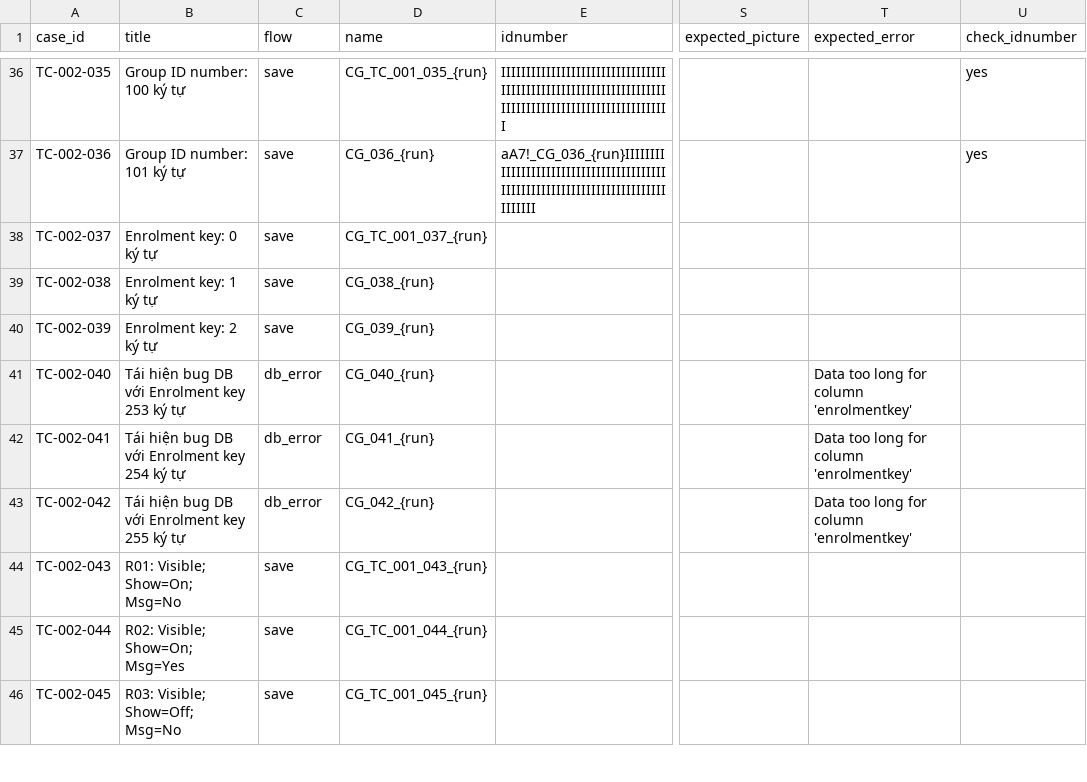
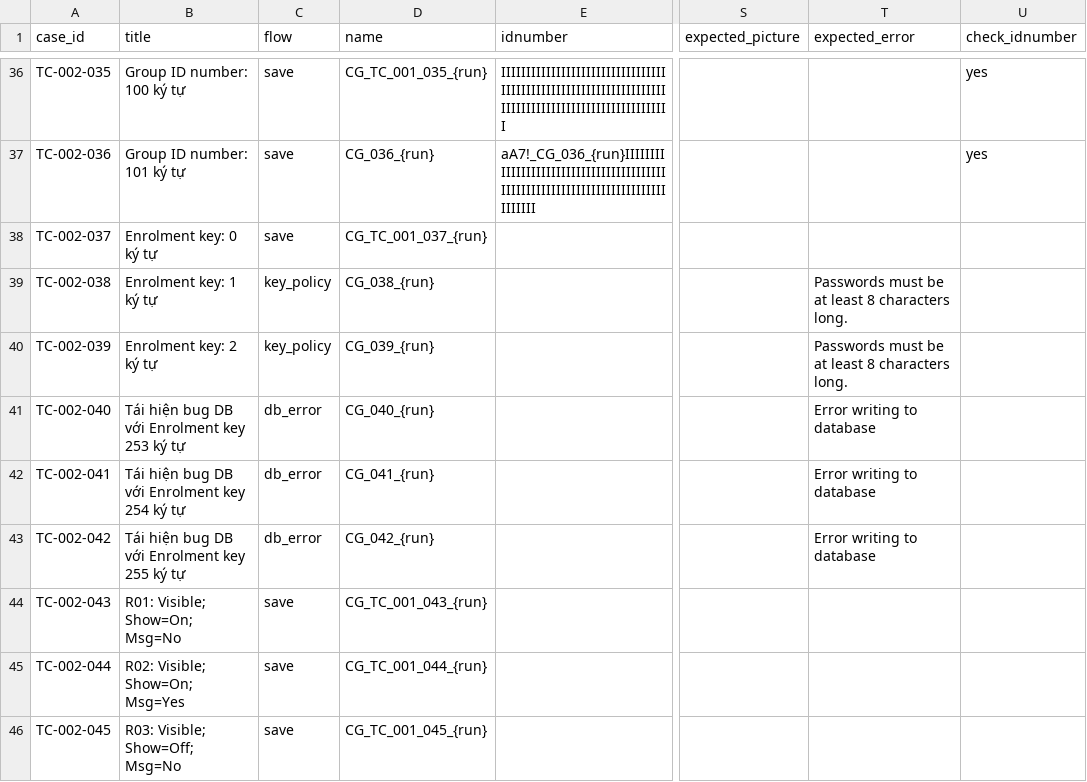
Before and after one commit to Phuc2606/SoftwareTesting-Project3, a CSV file: Level1/Khieu/test_data.csv, drawn as a sheet; only a part is shown, gaps mark what is left out; the diff names each change by its address in the sheet, - before the commit and + after, or states it on an @@ line.

Commit message:
test(khieu): align enrolment key expectations

```diff
--- a/Level1/Khieu/test_data.csv
+++ b/Level1/Khieu/test_data.csv
-C39:C40 (flow): save
+C39:C40 (flow): key_policy
-T39:T40 (expected_error): (empty)
+T39:T40 (expected_error): Passwords must be at least 8 characters long.
-T41:T43 (expected_error): Data too long for column 'enrolmentkey'
+T41:T43 (expected_error): Error writing to database
```
Also changed, not shown: Level2/Khieu/test_data.csv, 3 other files.
